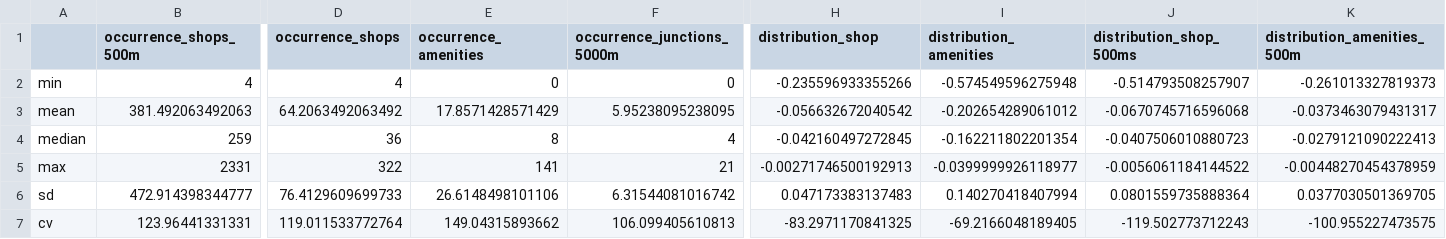
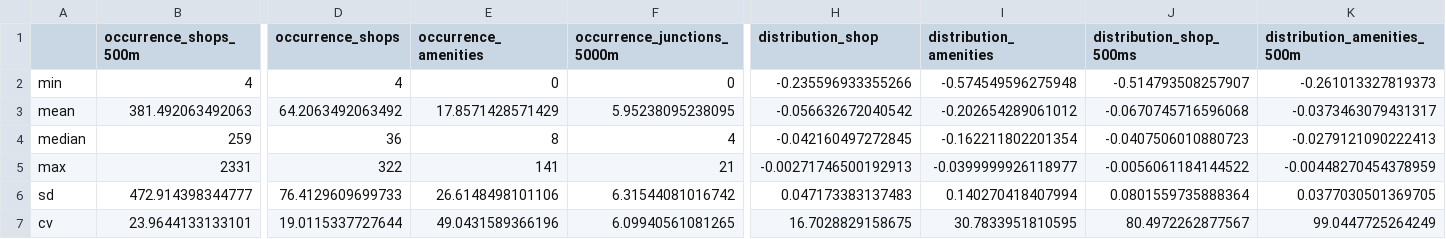
Before and after one commit to karpfen/london-shopping-malls, a CSV file: csv/results_stats.csv, drawn as a sheet; only a part is shown, gaps mark what is left out; the diff covers the shown part only; the diff names each change by its address in the sheet, - before the commit and + after, or states it on an @@ line.

```diff
--- a/csv/results_stats.csv
+++ b/csv/results_stats.csv
-B7 (occurrence_shops_500m): 123.96441331331
+B7 (occurrence_shops_500m): 23.9644133133101
-D7 (occurrence_shops): 119.011533772764
+D7 (occurrence_shops): 19.0115337727644
-E7 (occurrence_amenities): 149.04315893662
+E7 (occurrence_amenities): 49.0431589366196
-F7 (occurrence_junctions_5000m): 106.099405610813
+F7 (occurrence_junctions_5000m): 6.09940561081265
-H7 (distribution_shop): -83.2971170841325
+H7 (distribution_shop): 16.7028829158675
-I7 (distribution_amenities): -69.2166048189405
+I7 (distribution_amenities): 30.7833951810595
-J7 (distribution_shop_500ms): -119.502773712243
+J7 (distribution_shop_500ms): 80.4972262877567
-K7 (distribution_amenities_500m): -100.955227473575
+K7 (distribution_amenities_500m): 99.0447725264249
```
Also changed, not shown: 1 edited cell elsewhere in this file, csv/results_hex.csv, csv/results_hex_stats.csv.
